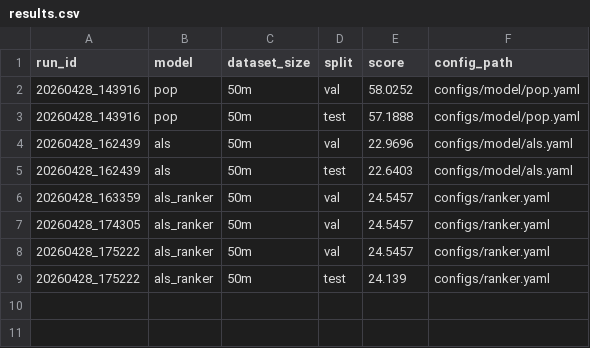
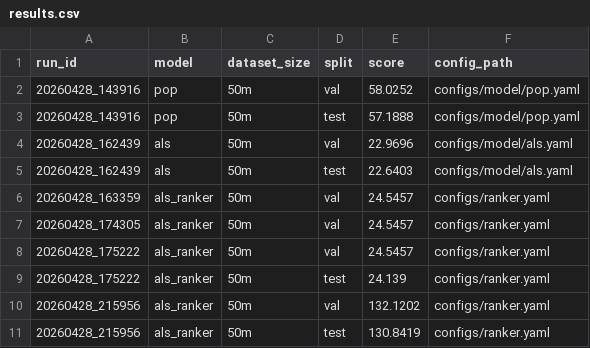
Before and after one commit to Elder247/mla-contest-recsys-04-2026, a CSV file: artifacts/results.csv, drawn as a sheet.

Commit message:
fix als + ranker

```diff
--- a/artifacts/results.csv
+++ b/artifacts/results.csv
@@ -9 +9,3 @@ run_id,model,dataset_size,split,score,config_path
 20260428_175222,als_ranker,50m,test,24.139,configs/ranker.yaml
+20260428_215956,als_ranker,50m,val,132.1202,configs/ranker.yaml
+20260428_215956,als_ranker,50m,test,130.8419,configs/ranker.yaml
```
Also changed, not shown: 1 other file.
